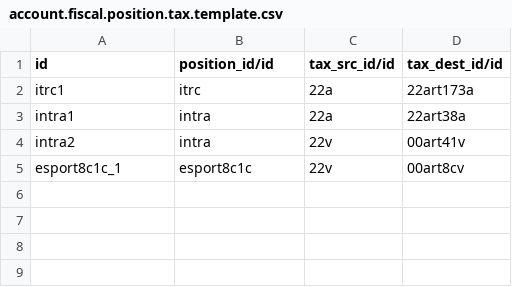
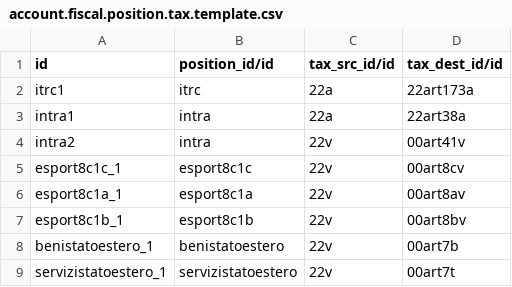
Before and after one commit to sergiocorato/odoo-modules, a CSV file: l10n_it_minimal/data/account.fiscal.position.tax.template.csv, drawn as a sheet.

```diff
--- a/l10n_it_minimal/data/account.fiscal.position.tax.template.csv
+++ b/l10n_it_minimal/data/account.fiscal.position.tax.template.csv
@@ -5 +5,5 @@
 "esport8c1c_1","esport8c1c","22v","00art8cv"
+"esport8c1a_1","esport8c1a","22v","00art8av"
+"esport8c1b_1","esport8c1b","22v","00art8bv"
+"benistatoestero_1","benistatoestero","22v","00art7b"
+"servizistatoestero_1","servizistatoestero","22v","00art7t"
```
Also changed, not shown: l10n_it_minimal/data/account.fiscal.position.template.csv, l10n_it_minimal/data/account.tax.template.csv.
